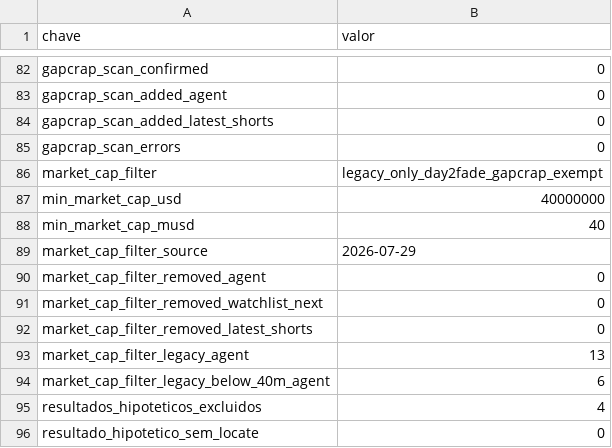
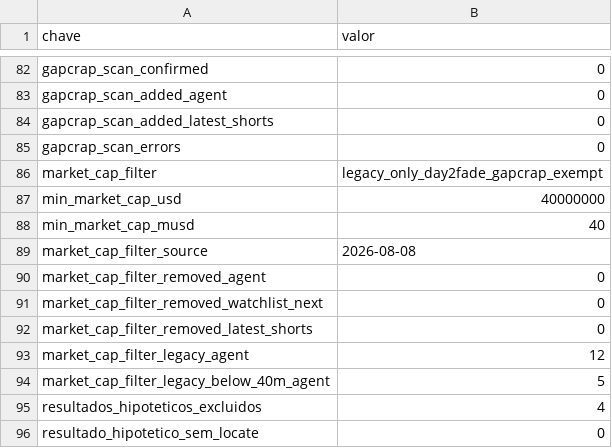
Before and after one commit to vmossini/radar-dashboard, a CSV file: latest_short_agent_metrics.csv, drawn as a sheet; only a part is shown, gaps mark what is left out.

```diff
--- a/latest_short_agent_metrics.csv
+++ b/latest_short_agent_metrics.csv
@@ -88,3 +88,3 @@ min_market_cap_usd,40000000
 min_market_cap_musd,40
-market_cap_filter_source,2026-07-29
+market_cap_filter_source,2026-08-08
 market_cap_filter_removed_agent,0
@@ -92,4 +92,4 @@ market_cap_filter_removed_watchlist_next,0
 market_cap_filter_removed_latest_shorts,0
-market_cap_filter_legacy_agent,13
-market_cap_filter_legacy_below_40m_agent,6
+market_cap_filter_legacy_agent,12
+market_cap_filter_legacy_below_40m_agent,5
 resultados_hipoteticos_excluidos,4
```
Also changed, not shown: latest_leaders_consolidating.csv, latest_short_agent.csv, 9 other files.
